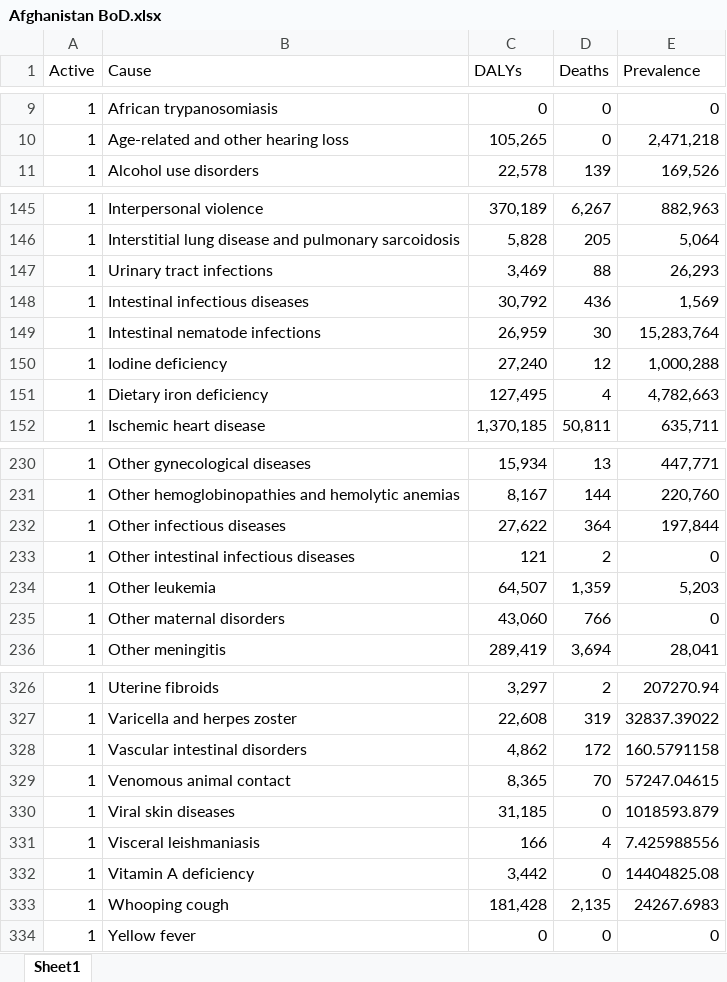
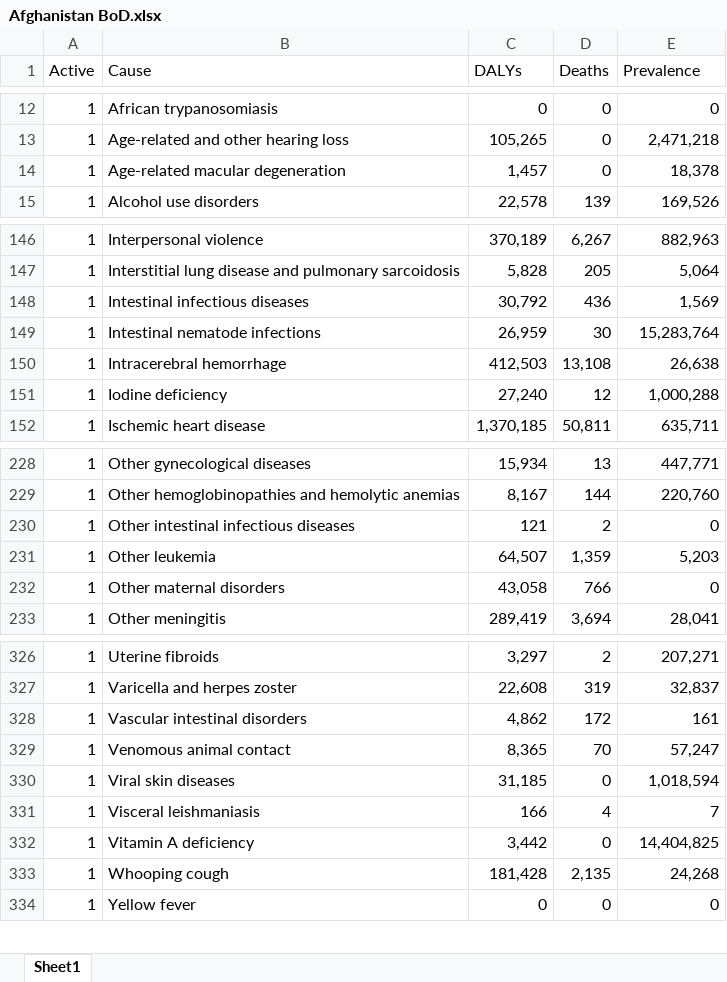
Before and after one commit to sciris/hiptool, an Excel workbook: data/Afghanistan BoD.xlsx, sheet Sheet1, drawn as a sheet; only a part is shown, gaps mark what is left out; values as stored, in another font and other column widths than the file's, no borders; table styles not drawn; removed rows and columns are numbered as before the commit, all else as after; the diff covers the shown part only; the diff names each change by its address in the sheet, - before the commit and + after, or states it on an @@ line.

```diff
--- a/data/Afghanistan BoD.xlsx (sheet Sheet1)
+++ b/data/Afghanistan BoD.xlsx (sheet Sheet1)
+row 14: 1 | Age-related macular degeneration | 1,457 | 0 | 18,378
@@ row 147 moved to row 321: 1 @@
+row 150: 1 | Intracerebral hemorrhage | 412,503 | 13,108 | 26,638
@@ row 151 moved to row 85: 1 @@
-row 232: 1 | Other infectious diseases | 27,622 | 364 | 197,844
-C232 (DALYs): 43,060
+C232 (DALYs): 43,058
-E326 (Prevalence): 207270.94
+E326 (Prevalence): 207,271
-E327 (Prevalence): 32837.39022
+E327 (Prevalence): 32,837
-E328 (Prevalence): 160.5791158
+E328 (Prevalence): 161
-E329 (Prevalence): 57247.04615
+E329 (Prevalence): 57,247
-E330 (Prevalence): 1018593.879
+E330 (Prevalence): 1,018,594
-E331 (Prevalence): 7.425988556
+E331 (Prevalence): 7
-E332 (Prevalence): 14404825.08
+E332 (Prevalence): 14,404,825
-E333 (Prevalence): 24267.6983
+E333 (Prevalence): 24,268
```
Also changed, not shown: 2 added rows, 3 removed rows, 6 moved rows and 29 edited cells elsewhere in this sheet.
